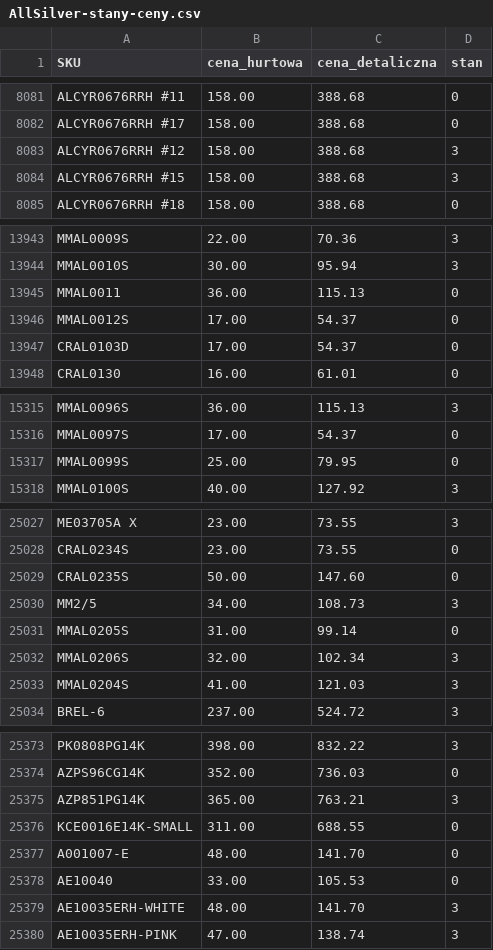
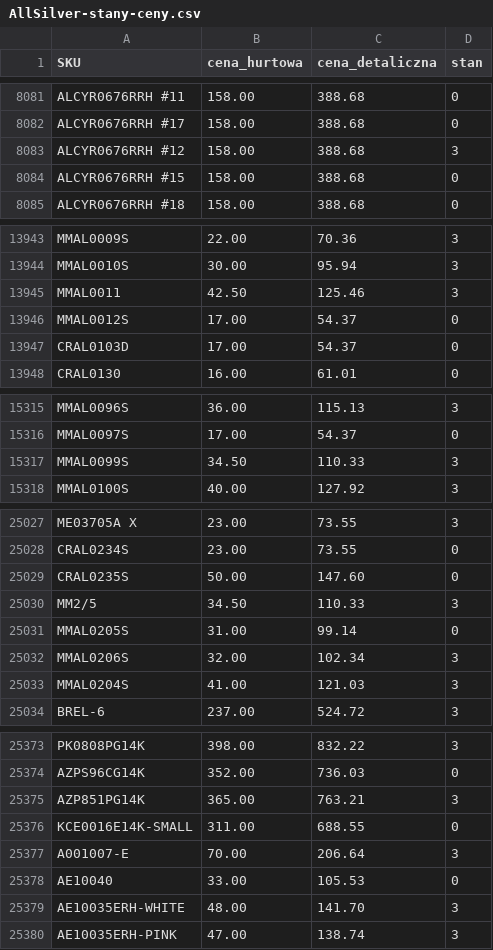
Before and after one commit to G-LOVRIN/AllSilver-CSV, a CSV file: AllSilver-stany-ceny.csv, drawn as a sheet; only a part is shown, gaps mark what is left out; the diff covers the shown part only.

```diff
--- a/AllSilver-stany-ceny.csv
+++ b/AllSilver-stany-ceny.csv
@@ -8083,3 +8083,3 @@ ALCYR0676RRH #17,158.00,388.68,0
 ALCYR0676RRH #12,158.00,388.68,3
-ALCYR0676RRH #15,158.00,388.68,3
+ALCYR0676RRH #15,158.00,388.68,0
 ALCYR0676RRH #18,158.00,388.68,0
@@ -13944,3 +13944,3 @@ MMAL0009S,22.00,70.36,3
 MMAL0010S,30.00,95.94,3
-MMAL0011,36.00,115.13,0
+MMAL0011,42.50,125.46,3
 MMAL0012S,17.00,54.37,0
@@ -15316,3 +15316,3 @@ MMAL0096S,36.00,115.13,3
 MMAL0097S,17.00,54.37,0
-MMAL0099S,25.00,79.95,0
+MMAL0099S,34.50,110.33,3
 MMAL0100S,40.00,127.92,3
@@ -25029,3 +25029,3 @@ CRAL0234S,23.00,73.55,0
 CRAL0235S,50.00,147.60,0
-MM2/5,34.00,108.73,3
+MM2/5,34.50,110.33,3
 MMAL0205S,31.00,99.14,0
@@ -25376,3 +25376,3 @@ AZP851PG14K,365.00,763.21,3
 KCE0016E14K-SMALL,311.00,688.55,0
-A001007-E,48.00,141.70,0
+A001007-E,70.00,206.64,3
 AE10040,33.00,105.53,0
```
Also changed, not shown: 29 edited cells elsewhere in this file, 2 other files.
